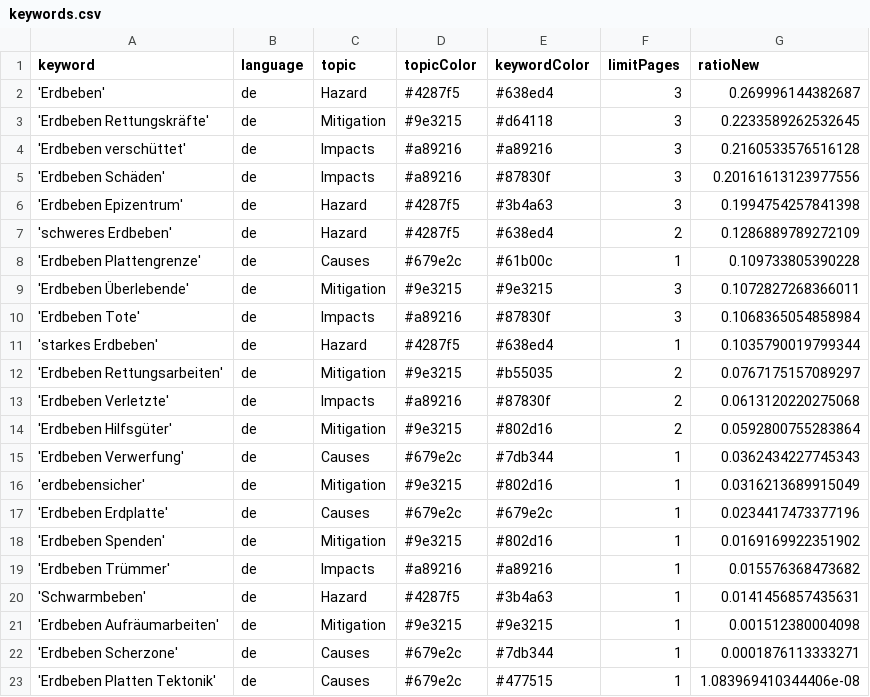
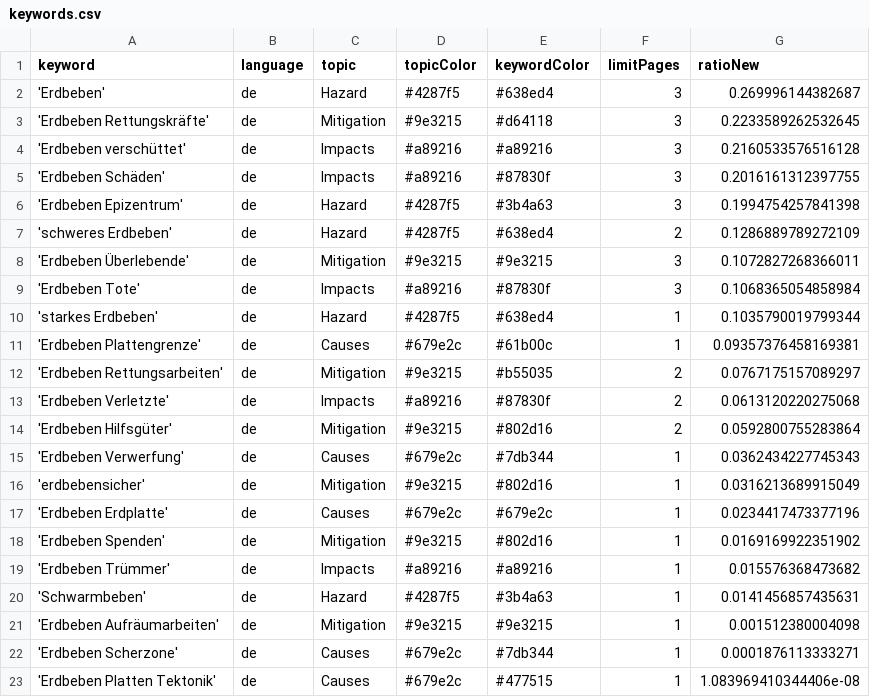
Before and after one commit to MarcoL95-news/earthquakeIsComing, a CSV file: keywords.csv, drawn as a sheet.

Commit message:
Commit from GitHub Actions (harvest:0.0)

```diff
--- a/keywords.csv
+++ b/keywords.csv
@@ -4,6 +4,5 @@ keyword,language,topic,topicColor,keywordColor,limitPages,ratioNew
 'Erdbeben verschüttet',de,Impacts,#a89216,#a89216,3,0.2160533576516128
-'Erdbeben Schäden',de,Impacts,#a89216,#87830f,3,0.20161613123977556
+'Erdbeben Schäden',de,Impacts,#a89216,#87830f,3,0.2016161312397755
 'Erdbeben Epizentrum',de,Hazard,#4287f5,#3b4a63,3,0.1994754257841398
 'schweres Erdbeben',de,Hazard,#4287f5,#638ed4,2,0.1286889789272109
-'Erdbeben Plattengrenze',de,Causes,#679e2c,#61b00c,1,0.109733805390228
 'Erdbeben Überlebende',de,Mitigation,#9e3215,#9e3215,3,0.1072827268366011
@@ -11,2 +10,3 @@ keyword,language,topic,topicColor,keywordColor,limitPages,ratioNew
 'starkes Erdbeben',de,Hazard,#4287f5,#638ed4,1,0.1035790019799344
+'Erdbeben Plattengrenze',de,Causes,#679e2c,#61b00c,1,0.09357376458169381
 'Erdbeben Rettungsarbeiten',de,Mitigation,#9e3215,#b55035,2,0.0767175157089297
```
